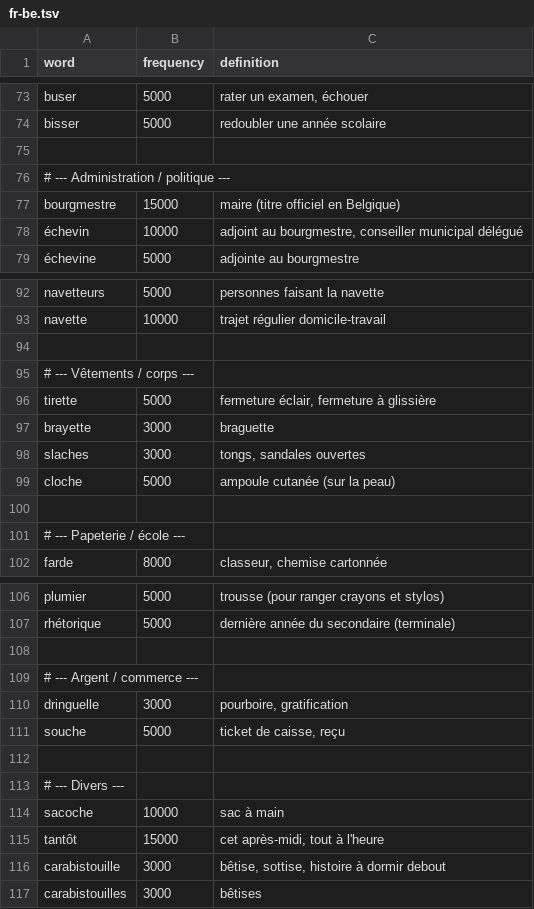
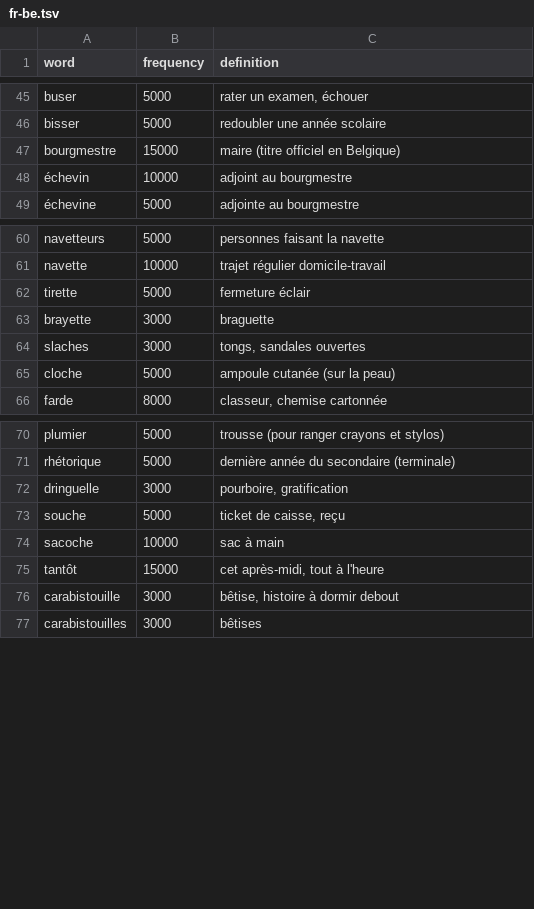
Before and after one commit to JonaWhisper/jonawhisper-spellcheck-dicts, a TSV file: data/fr-be.tsv, drawn as a sheet; only a part is shown, gaps mark what is left out; the diff covers the shown part only.

```diff
--- a/data/fr-be.tsv
+++ b/data/fr-be.tsv
@@ -74,6 +46,4 @@ buser	5000	rater un examen, échouer
 bisser	5000	redoubler une année scolaire
-
-# --- Administration / politique ---
 bourgmestre	15000	maire (titre officiel en Belgique)
-échevin	10000	adjoint au bourgmestre, conseiller municipal délégué
+échevin	10000	adjoint au bourgmestre
 échevine	5000	adjointe au bourgmestre
@@ -93,5 +61,3 @@ navetteurs	5000	personnes faisant la navette
 navette	10000	trajet régulier domicile-travail
-
-# --- Vêtements / corps ---
-tirette	5000	fermeture éclair, fermeture à glissière
+tirette	5000	fermeture éclair
 brayette	3000	braguette
@@ -99,4 +65,2 @@ slaches	3000	tongs, sandales ouvertes
 cloche	5000	ampoule cutanée (sur la peau)
-
-# --- Papeterie / école ---
 farde	8000	classeur, chemise cartonnée
@@ -107,11 +71,7 @@ plumier	5000	trousse (pour ranger crayons et stylos)
 rhétorique	5000	dernière année du secondaire (terminale)
-
-# --- Argent / commerce ---
 dringuelle	3000	pourboire, gratification
 souche	5000	ticket de caisse, reçu
-
-# --- Divers ---
 sacoche	10000	sac à main
 tantôt	15000	cet après-midi, tout à l'heure
-carabistouille	3000	bêtise, sottise, histoire à dormir debout
+carabistouille	3000	bêtise, histoire à dormir debout
 carabistouilles	3000	bêtises
```
Also changed, not shown: 30 removed rows and 3 edited cells elsewhere in this file, data/fr-ca.tsv, data/fr-ch.tsv, 1 other file.
